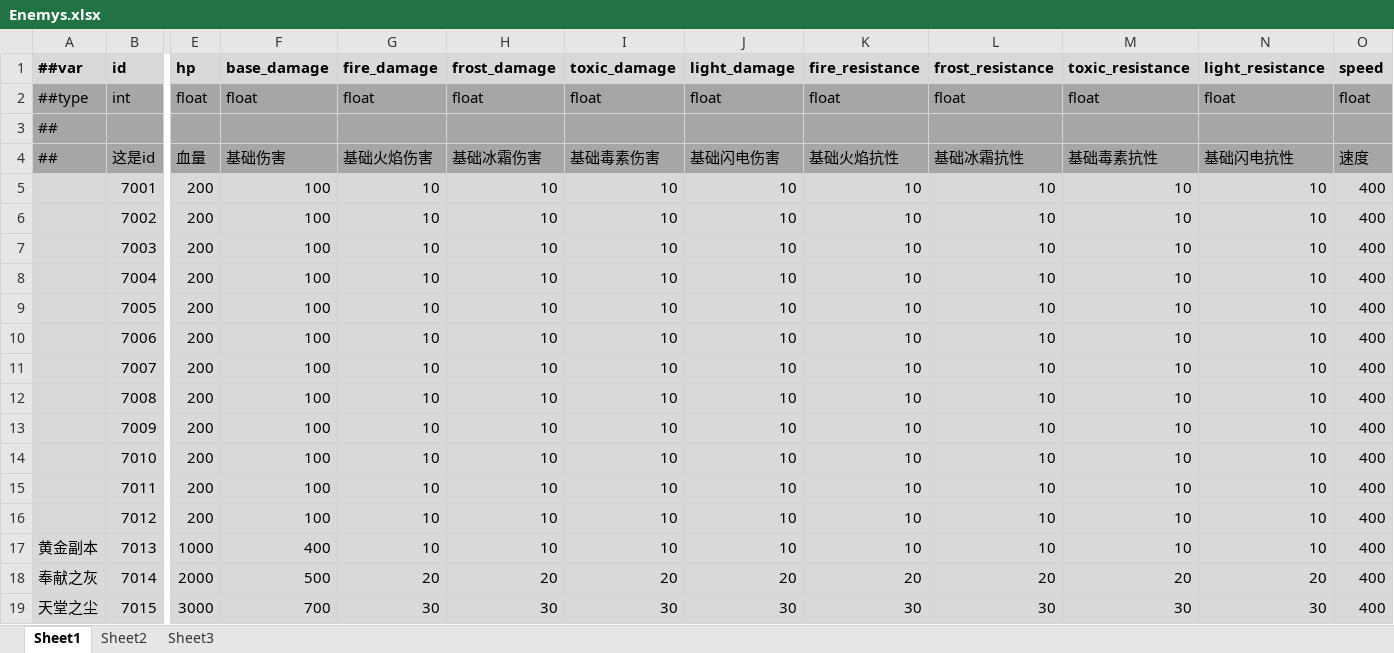
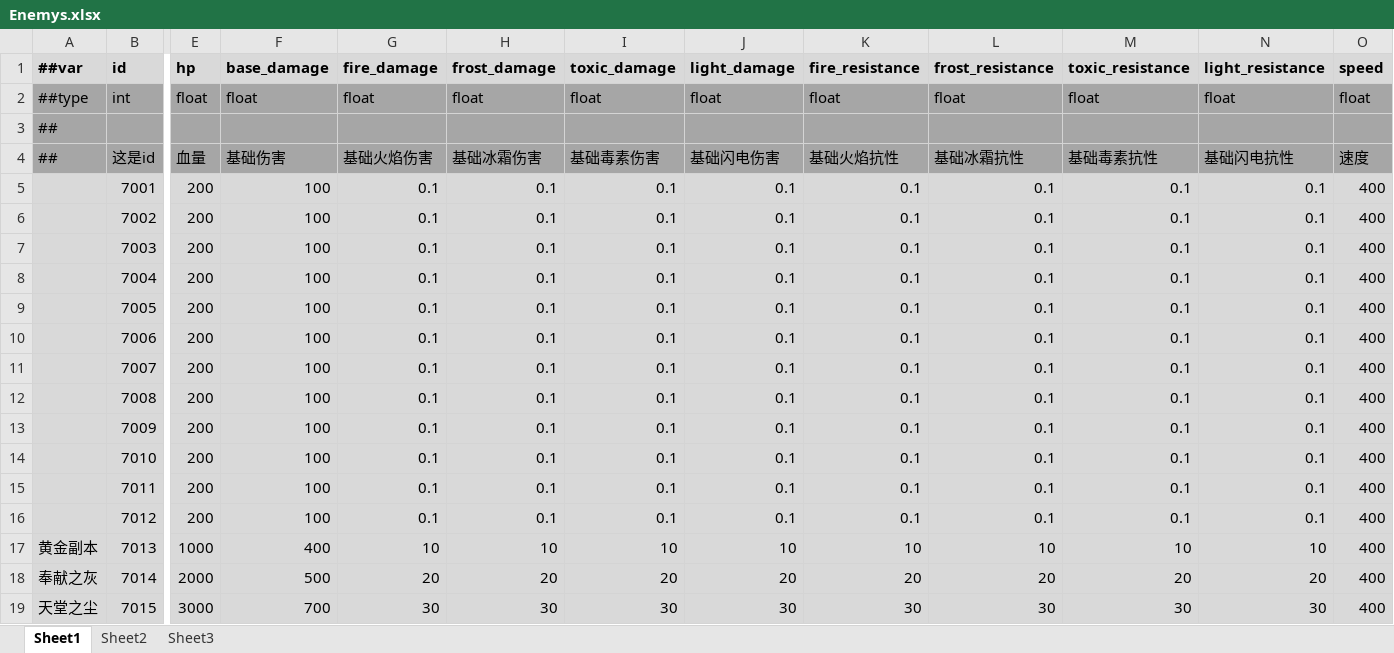
Before and after one commit to Abab-bk/AwesomeRPG, an Excel workbook: DataBase/Datas/Enemys.xlsx, sheet Sheet1, drawn as a sheet; only a part is shown, gaps mark what is left out; values as stored, in another font and other column widths than the file's, no borders; the diff names each change by its address in the sheet, - before the commit and + after, or states it on an @@ line.

```diff
--- a/DataBase/Datas/Enemys.xlsx (sheet Sheet1)
+++ b/DataBase/Datas/Enemys.xlsx (sheet Sheet1)
-G5:G16 (fire_damage): 10
+G5:G16 (fire_damage): 0.1
-H5:H16 (frost_damage): 10
+H5:H16 (frost_damage): 0.1
-I5:I16 (toxic_damage): 10
+I5:I16 (toxic_damage): 0.1
-J5:J16 (light_damage): 10
+J5:J16 (light_damage): 0.1
-K5:K16 (fire_resistance): 10
+K5:K16 (fire_resistance): 0.1
-L5:L16 (frost_resistance): 10
+L5:L16 (frost_resistance): 0.1
-M5:M16 (toxic_resistance): 10
+M5:M16 (toxic_resistance): 0.1
-N5:N16 (light_resistance): 10
+N5:N16 (light_resistance): 0.1
```
Also changed, not shown: 9 other files.
